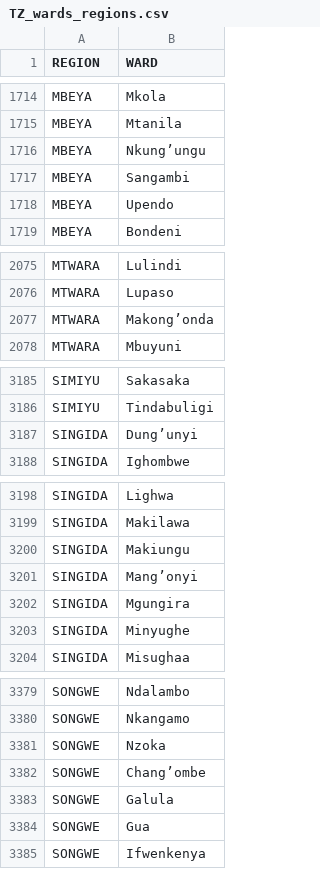
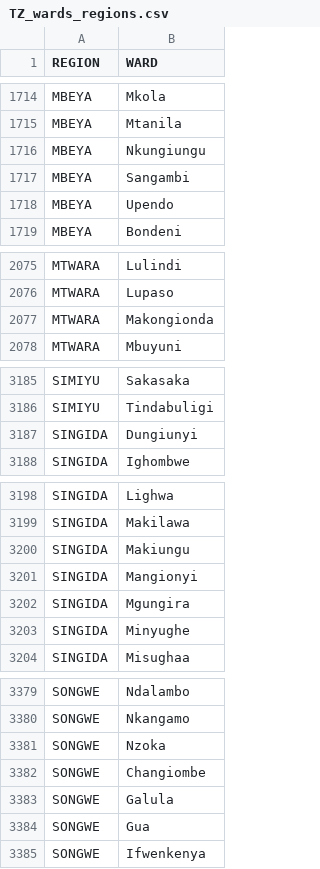
Before and after one commit to TineHutchison/MSDS_Capstone, a CSV file: Water_Table/TZ_wards_regions.csv, drawn as a sheet; only a part is shown, gaps mark what is left out; the diff covers the shown part only; the diff names each change by its address in the sheet, - before the commit and + after, or states it on an @@ line.

Commit message:
csv with Region, ward fixed weird 'i'

```diff
--- a/Water_Table/TZ_wards_regions.csv
+++ b/Water_Table/TZ_wards_regions.csv
-B1716 (WARD): Nkung’ungu
+B1716 (WARD): Nkungiungu
-B2077 (WARD): Makong’onda
+B2077 (WARD): Makongionda
-B3187 (WARD): Dung’unyi
+B3187 (WARD): Dungiunyi
-B3201 (WARD): Mang’onyi
+B3201 (WARD): Mangionyi
-B3382 (WARD): Chang’ombe
+B3382 (WARD): Changiombe
```
Also changed, not shown: 8 edited cells elsewhere in this file, 1 other file.
